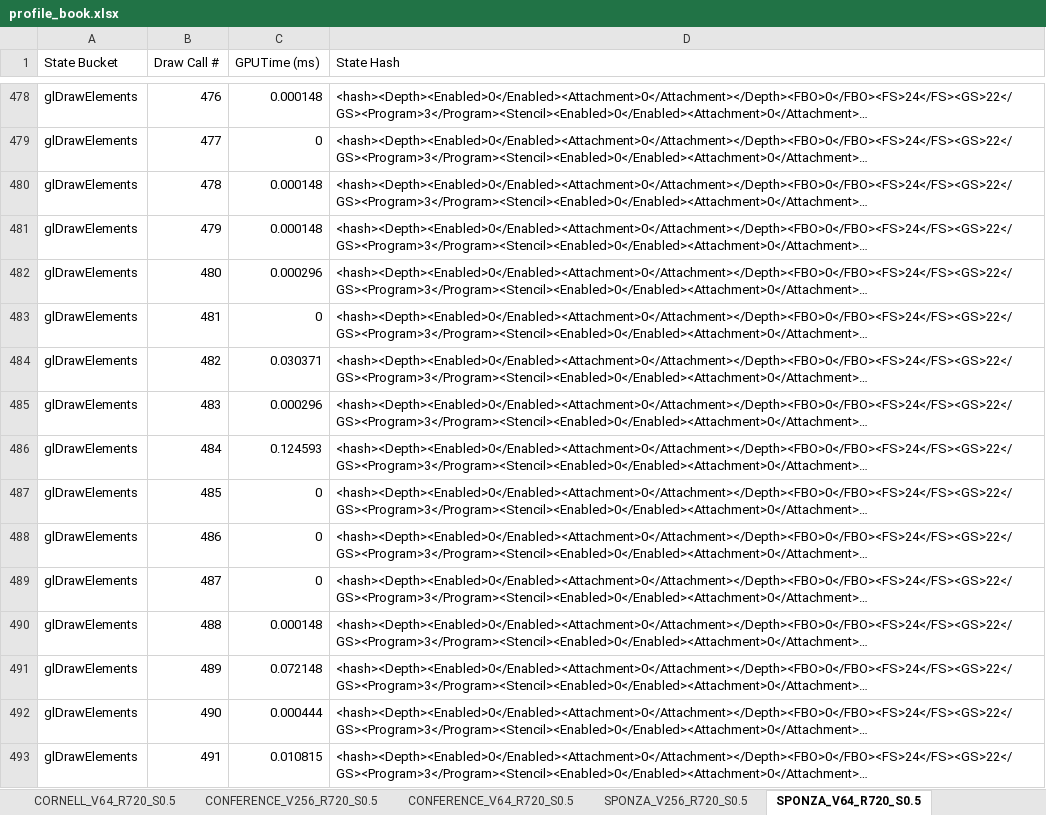
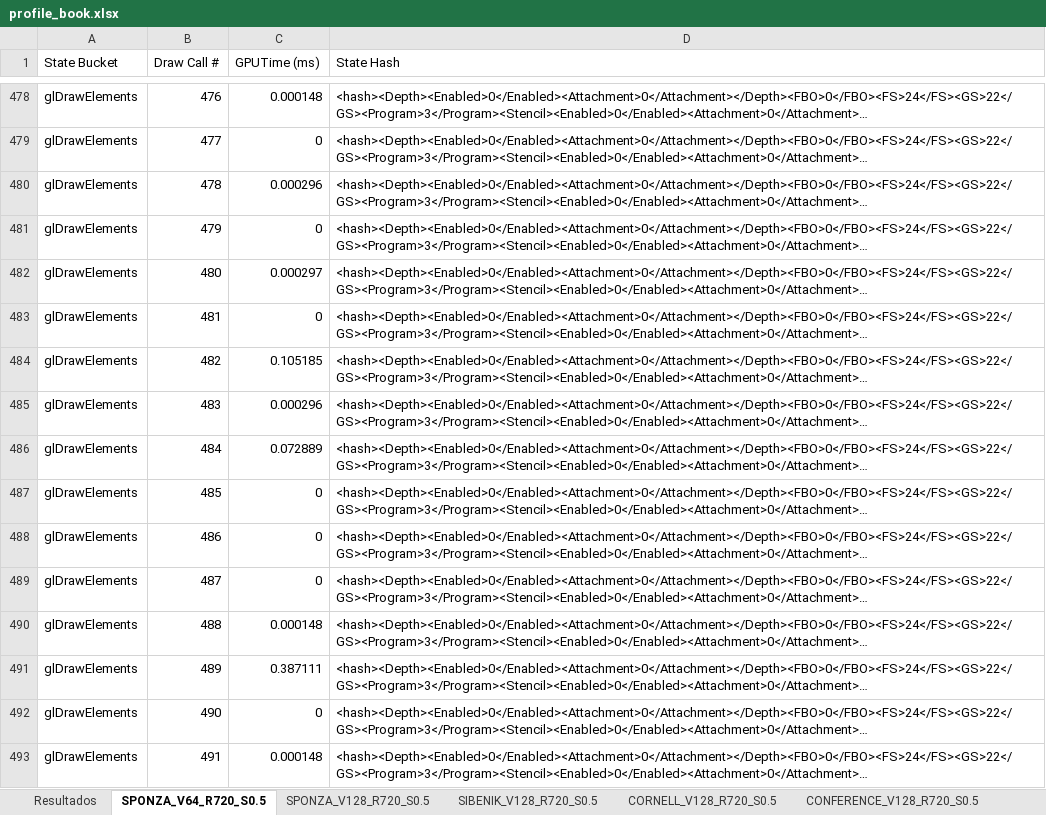
Before and after one commit to jose-villegas/ThesisDocument, an Excel workbook: profiling/profile_book.xlsx, sheet SPONZA_V64_R720_S0.5, drawn as a sheet; only a part is shown, gaps mark what is left out; long unchanged cells end in …; values as stored, in another font and other column widths than the file's, no borders; the diff covers the shown part only; the diff names each change by its address in the sheet, - before the commit and + after, or states it on an @@ line.

```diff
--- a/profiling/profile_book.xlsx (sheet SPONZA_V64_R720_S0.5)
+++ b/profiling/profile_book.xlsx (sheet SPONZA_V64_R720_S0.5)
+sheet tab: SPONZA_V128_R720_S0.5
+sheet tab: SIBENIK_V128_R720_S0.5
+sheet tab: CORNELL_V128_R720_S0.5
+sheet tab: CONFERENCE_V128_R720_S0.5
-C480 (GPUTime (ms)): 0.000148
+C480 (GPUTime (ms)): 0.000296
-C481 (GPUTime (ms)): 0.000148
+C481 (GPUTime (ms)): 0
-C482 (GPUTime (ms)): 0.000296
+C482 (GPUTime (ms)): 0.000297
-C484 (GPUTime (ms)): 0.030371
+C484 (GPUTime (ms)): 0.105185
-C486 (GPUTime (ms)): 0.124593
+C486 (GPUTime (ms)): 0.072889
-C491 (GPUTime (ms)): 0.072148
+C491 (GPUTime (ms)): 0.387111
-C492 (GPUTime (ms)): 0.000444
+C492 (GPUTime (ms)): 0
-C493 (GPUTime (ms)): 0.010815
+C493 (GPUTime (ms)): 0.000148
```
Also changed, not shown: 16 added rows, 1 removed row and 622 edited cells elsewhere in this sheet, sheet Resultados, other sheet tabs, formulas that keep their value, 8 other files.
